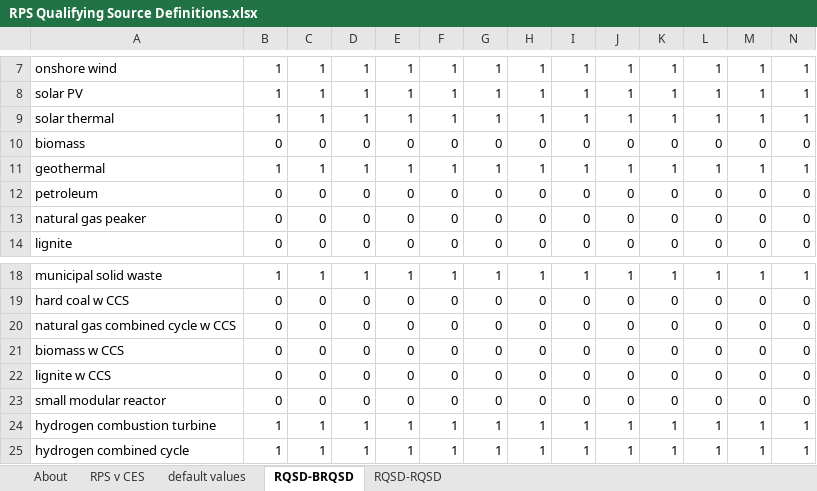
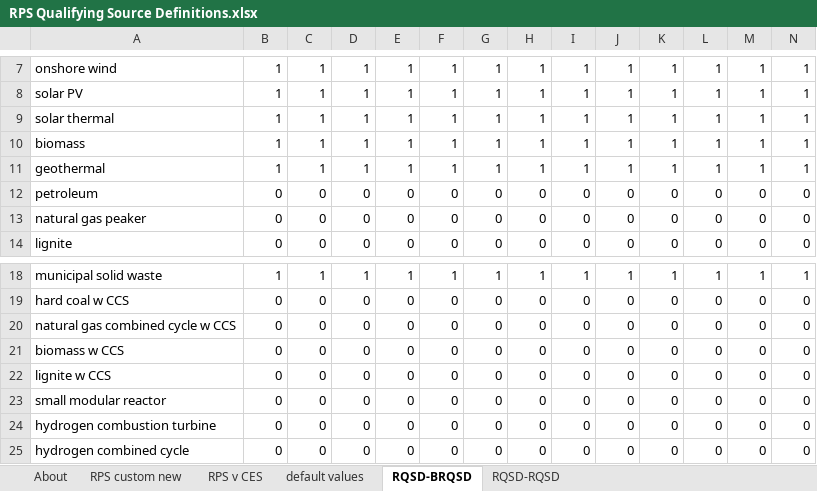
Before and after one commit to EnergyInnovation/eps-newhampshire, an Excel workbook: InputData/elec/RQSD/RPS Qualifying Source Definitions.xlsx, sheet RQSD-BRQSD, drawn as a sheet; only a part is shown, gaps mark what is left out; values as stored, in another font and other column widths than the file's, no borders; conditional formats not drawn; removed rows and columns are numbered as before the commit, all else as after; rows hold the shown columns only; the diff names each change by its address in the sheet, - before the commit and + after, or states it on an @@ line.

```diff
--- a/InputData/elec/RQSD/RPS Qualifying Source Definitions.xlsx (sheet RQSD-BRQSD)
+++ b/InputData/elec/RQSD/RPS Qualifying Source Definitions.xlsx (sheet RQSD-BRQSD)
+sheet tab: RPS custom new
-row 10: biomass | 0 | 0 | 0 | 0 | 0 | 0 | 0 | 0 | 0 | 0 | 0 | 0 | 0
+row 10: biomass | 1 | 1 | 1 | 1 | 1 | 1 | 1 | 1 | 1 | 1 | 1 | 1 | 1
-row 24: hydrogen combustion turbine | 1 | 1 | 1 | 1 | 1 | 1 | 1 | 1 | 1 | 1 | 1 | 1 | 1
-row 25: hydrogen combined cycle | 1 | 1 | 1 | 1 | 1 | 1 | 1 | 1 | 1 | 1 | 1 | 1 | 1
+row 24: hydrogen combustion turbine | 0 | 0 | 0 | 0 | 0 | 0 | 0 | 0 | 0 | 0 | 0 | 0 | 0
+row 25: hydrogen combined cycle | 0 | 0 | 0 | 0 | 0 | 0 | 0 | 0 | 0 | 0 | 0 | 0 | 0
```
Also changed, not shown: sheet RPS v CES, sheet About, sheet default values, formulas that keep their value, InputData/elec/CSC/Capacity Supply Curve.xlsx, InputData/elec/MPCbS/Max Potential Capacity by Source.xlsx, 36 other files.
